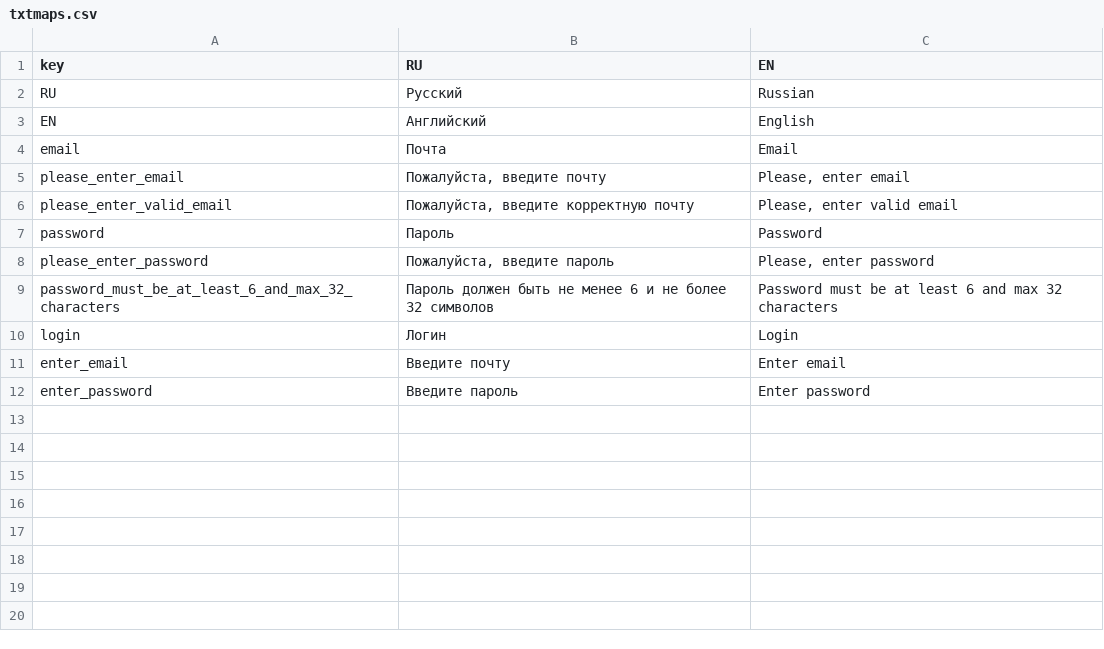
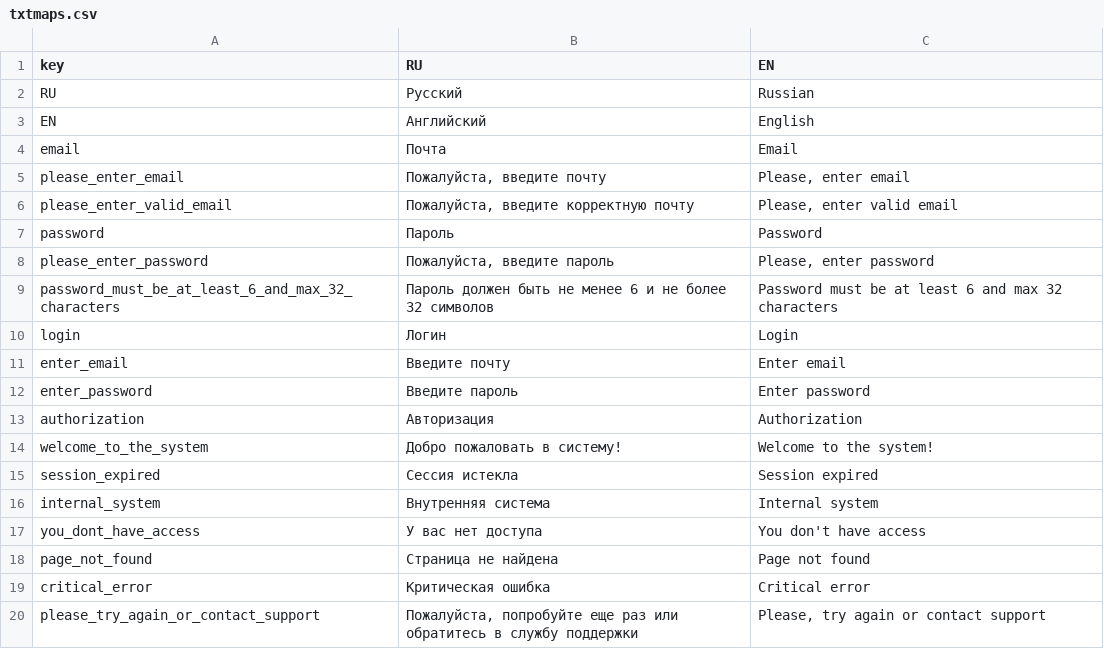
Before and after one commit to nnniyaz/food-retail-marketplace, a CSV file: food-retail-marketplace/ardo-staff-frontend/txtmaps.csv, drawn as a sheet.

```diff
--- a/food-retail-marketplace/ardo-staff-frontend/txtmaps.csv
+++ b/food-retail-marketplace/ardo-staff-frontend/txtmaps.csv
@@ -12 +12,9 @@
 "enter_password","Введите пароль","Enter password"
+"authorization","Авторизация","Authorization"
+"welcome_to_the_system","Добро пожаловать в систему!","Welcome to the system!"
+"session_expired","Сессия истекла","Session expired"
+"internal_system","Внутренняя система","Internal system"
+"you_dont_have_access","У вас нет доступа","You don't have access"
+"page_not_found","Страница не найдена","Page not found"
+"critical_error","Критическая ошибка","Critical error"
+"please_try_again_or_contact_support","Пожалуйста, попробуйте еще раз или обратитесь в службу поддержки","Please, try again or contact support"
```
Also changed, not shown: 11 other files.
